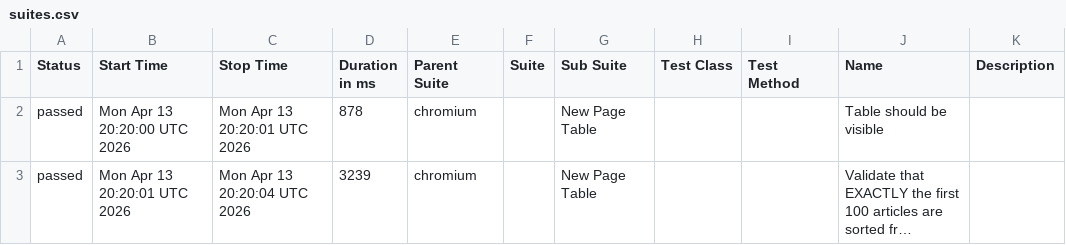
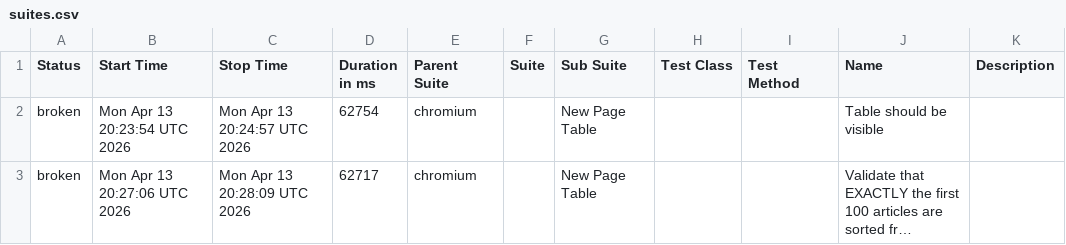
Before and after one commit to LaysanNova/Weather-App-Testing, a CSV file: data/suites.csv, drawn as a sheet; long unchanged cells end in …; the diff names each change by its address in the sheet, - before the commit and + after, or states it on an @@ line.

```diff
--- a/data/suites.csv
+++ b/data/suites.csv
-A2:A3 (Status): passed
+A2:A3 (Status): broken
-B2 (Start Time): Mon Apr 13 20:20:00 UTC 2026
+B2 (Start Time): Mon Apr 13 20:23:54 UTC 2026
-C2 (Stop Time): Mon Apr 13 20:20:01 UTC 2026
+C2 (Stop Time): Mon Apr 13 20:24:57 UTC 2026
-D2 (Duration in ms): 878
+D2 (Duration in ms): 62754
-B3 (Start Time): Mon Apr 13 20:20:01 UTC 2026
+B3 (Start Time): Mon Apr 13 20:27:06 UTC 2026
-C3 (Stop Time): Mon Apr 13 20:20:04 UTC 2026
+C3 (Stop Time): Mon Apr 13 20:28:09 UTC 2026
-D3 (Duration in ms): 3239
+D3 (Duration in ms): 62717
```
Also changed, not shown: 55 other files.
